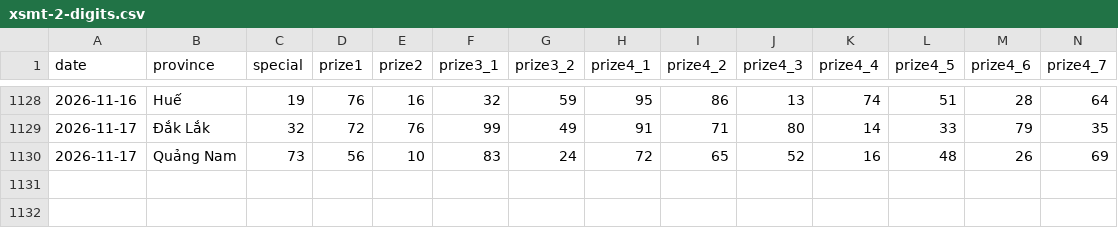
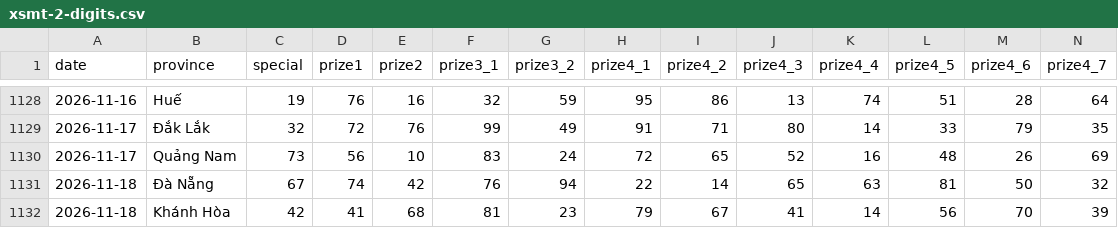
Before and after one commit to phuc341986/vietnam-lottery, a CSV file: data/xsmt-2-digits.csv, drawn as a sheet; only a part is shown, gaps mark what is left out; rows hold the shown columns only; the diff names each change by its address in the sheet, - before the commit and + after, or states it on an @@ line.

```diff
--- a/data/xsmt-2-digits.csv
+++ b/data/xsmt-2-digits.csv
+row 1131: 2026-11-18 | Đà Nẵng | 67 | 74 | 42 | 76 | 94 | 22 | 14 | 65 | 63 | 81 | 50 | 32
+row 1132: 2026-11-18 | Khánh Hòa | 42 | 41 | 68 | 81 | 23 | 79 | 67 | 41 | 14 | 56 | 70 | 39
```
Also changed, not shown: data/xsmt-sparse.csv, data/xsmt.csv, 8 other files.
